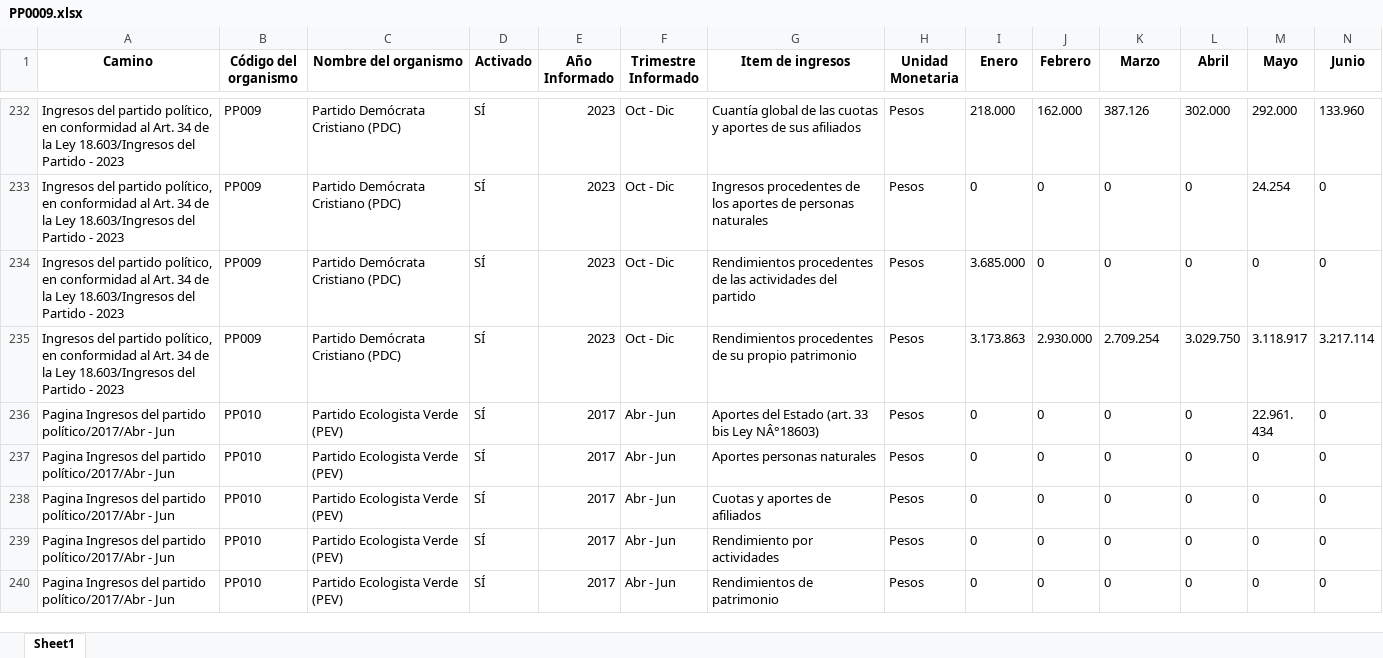
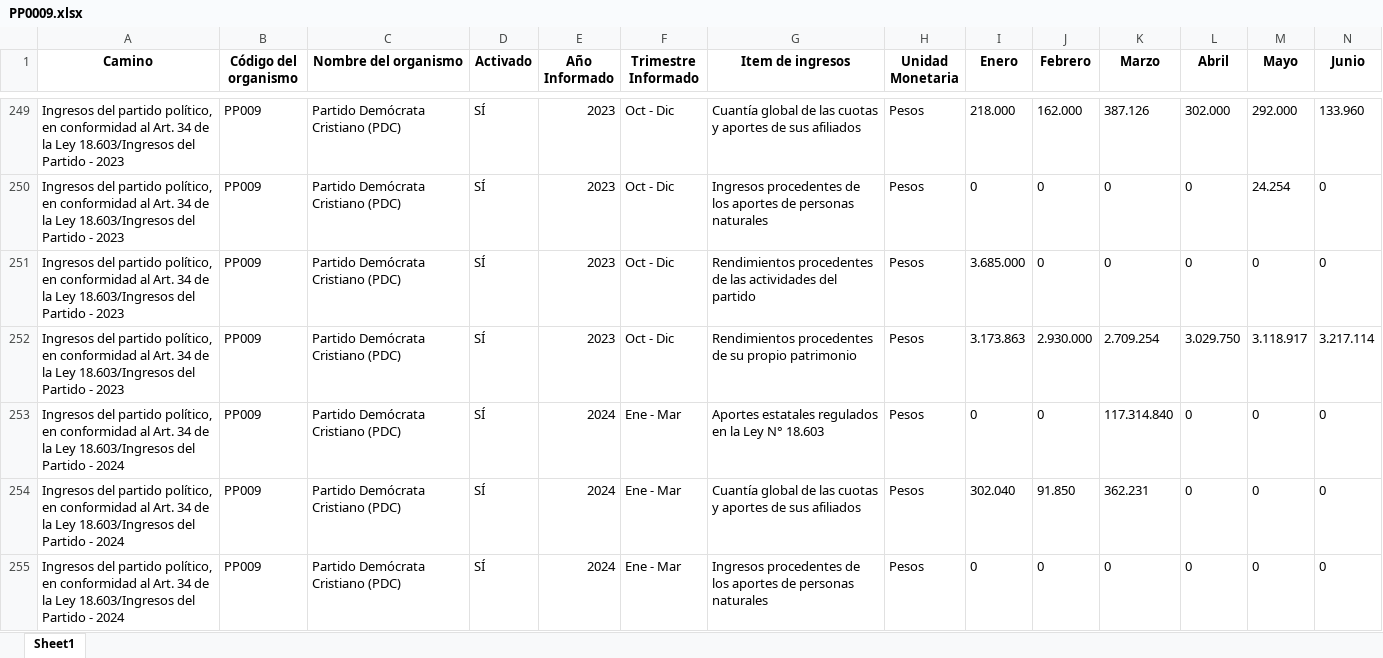
Before and after one commit to Sud-Austral/Transparencia_Activa, an Excel workbook: TA/PP0009.xlsx, sheet Sheet1, drawn as a sheet; only a part is shown, gaps mark what is left out; the shorter side is filled out with more unchanged rows; values as stored, in another font and other column widths than the file's, no borders; rows hold the shown columns only; the diff covers the shown part only; the diff names each change by its address in the sheet, - before the commit and + after, or states it on an @@ line.

```diff
--- a/TA/PP0009.xlsx (sheet Sheet1)
+++ b/TA/PP0009.xlsx (sheet Sheet1)
+row 253: Ingresos del partido político, en conformidad al Art. 34 de la Ley 18.603/Ingresos del Partido - 2024 | PP009 | Partido Demócrata Cristiano (PDC) | SÍ | 2024 | Ene - Mar | Aportes estatales regulados en la Ley N° 18.603 | Pesos | 0 | 0 | 117.314.840 | 0 | 0 | 0
+row 254: Ingresos del partido político, en conformidad al Art. 34 de la Ley 18.603/Ingresos del Partido - 2024 | PP009 | Partido Demócrata Cristiano (PDC) | SÍ | 2024 | Ene - Mar | Cuantía global de las cuotas y aportes de sus afiliados | Pesos | 302.040 | 91.850 | 362.231 | 0 | 0 | 0
+row 255: Ingresos del partido político, en conformidad al Art. 34 de la Ley 18.603/Ingresos del Partido - 2024 | PP009 | Partido Demócrata Cristiano (PDC) | SÍ | 2024 | Ene - Mar | Ingresos procedentes de los aportes de personas naturales | Pesos | 0 | 0 | 0 | 0 | 0 | 0
```
Also changed, not shown: 36 added rows, 1 removed row, 77 moved rows and 47 edited cells elsewhere in this sheet, TA/ConsejoTransparencia_notificaciones.xlsx, TA/Organismos_360.xlsx, 7 other files.
